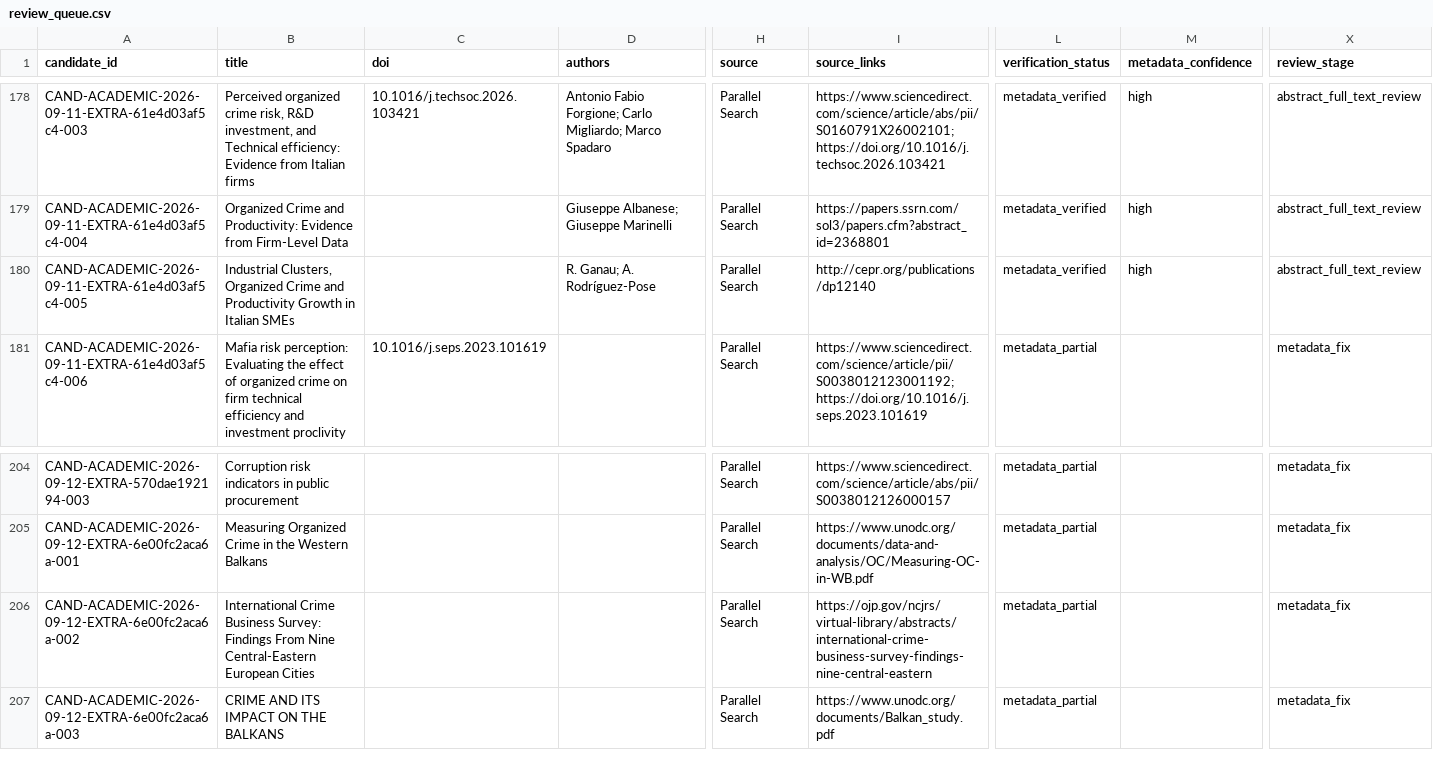
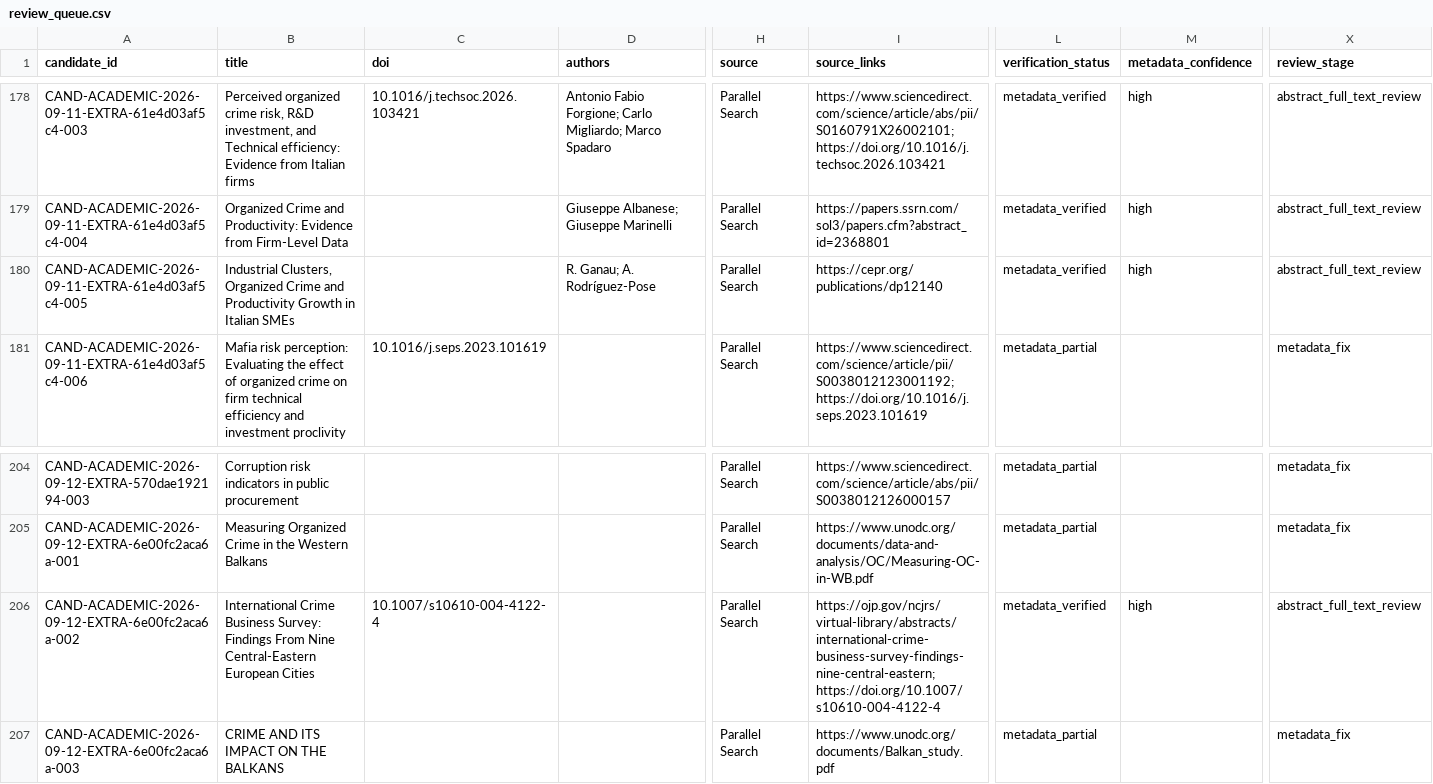
Before and after one commit to colazeta/criminal_infiltration_in_legal_economy_review, a CSV file: data/curation/review_queue.csv, drawn as a sheet; only a part is shown, gaps mark what is left out; the diff covers the shown part only; the diff names each change by its address in the sheet, - before the commit and + after, or states it on an @@ line.

```diff
--- a/data/curation/review_queue.csv
+++ b/data/curation/review_queue.csv
-I180 (source_links): http://cepr.org/publications/dp12140
+I180 (source_links): https://cepr.org/publications/dp12140
-C206 (doi): (empty)
+C206 (doi): 10.1007/s10610-004-4122-4
-I206 (source_links): https://ojp.gov/ncjrs/virtual-library/abstracts/international-crime-business-survey-findings-nine-central-eastern
+I206 (source_links): https://ojp.gov/ncjrs/virtual-library/abstracts/international-crime-business-survey-findings-nine-central-eastern; https://doi.org/10.1007/s10610-004-4122-4
-L206 (verification_status): metadata_partial
+L206 (verification_status): metadata_verified
-M206 (metadata_confidence): (empty)
+M206 (metadata_confidence): high
-X206 (review_stage): metadata_fix
+X206 (review_stage): abstract_full_text_review
```
Also changed, not shown: 70 edited cells elsewhere in this file, 2 other files.
